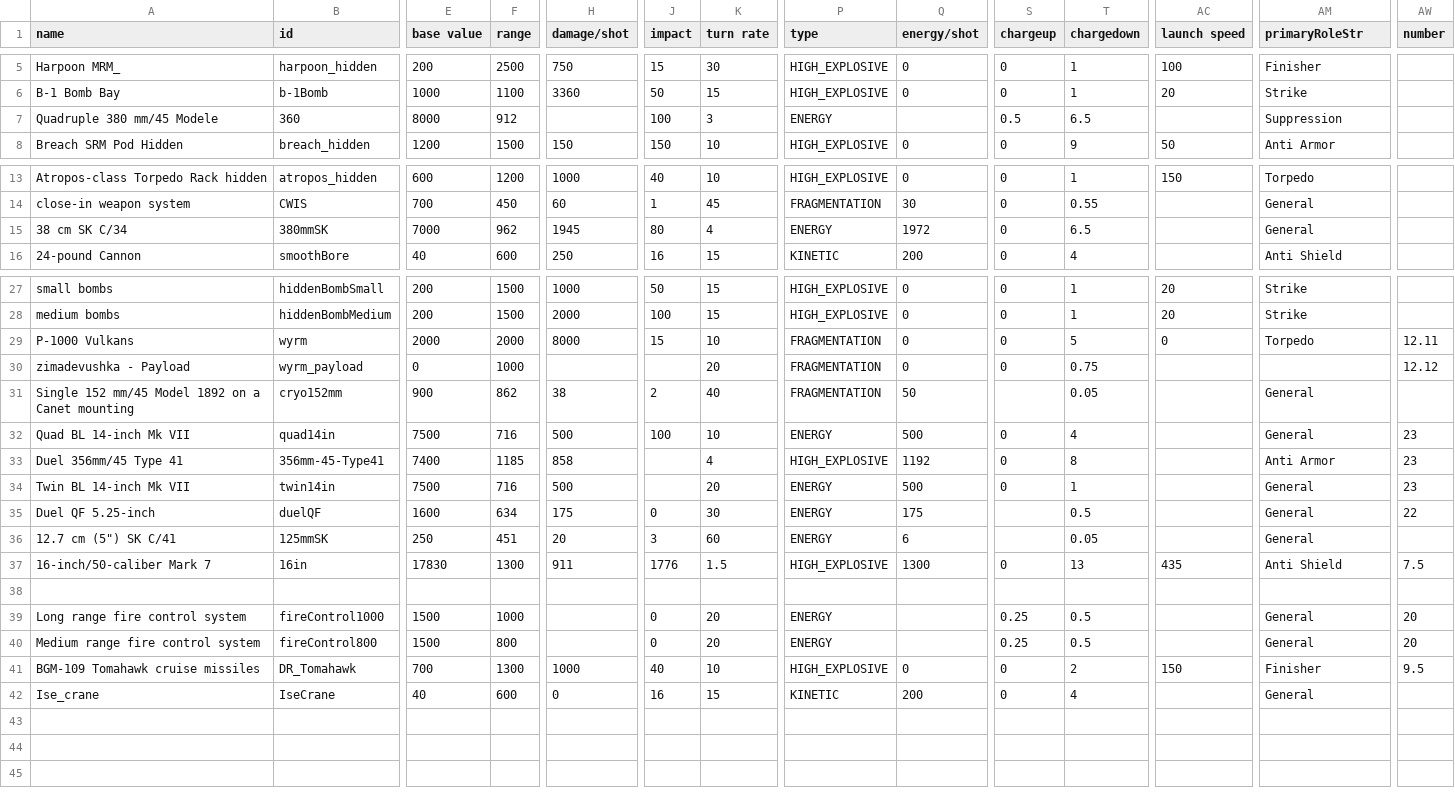
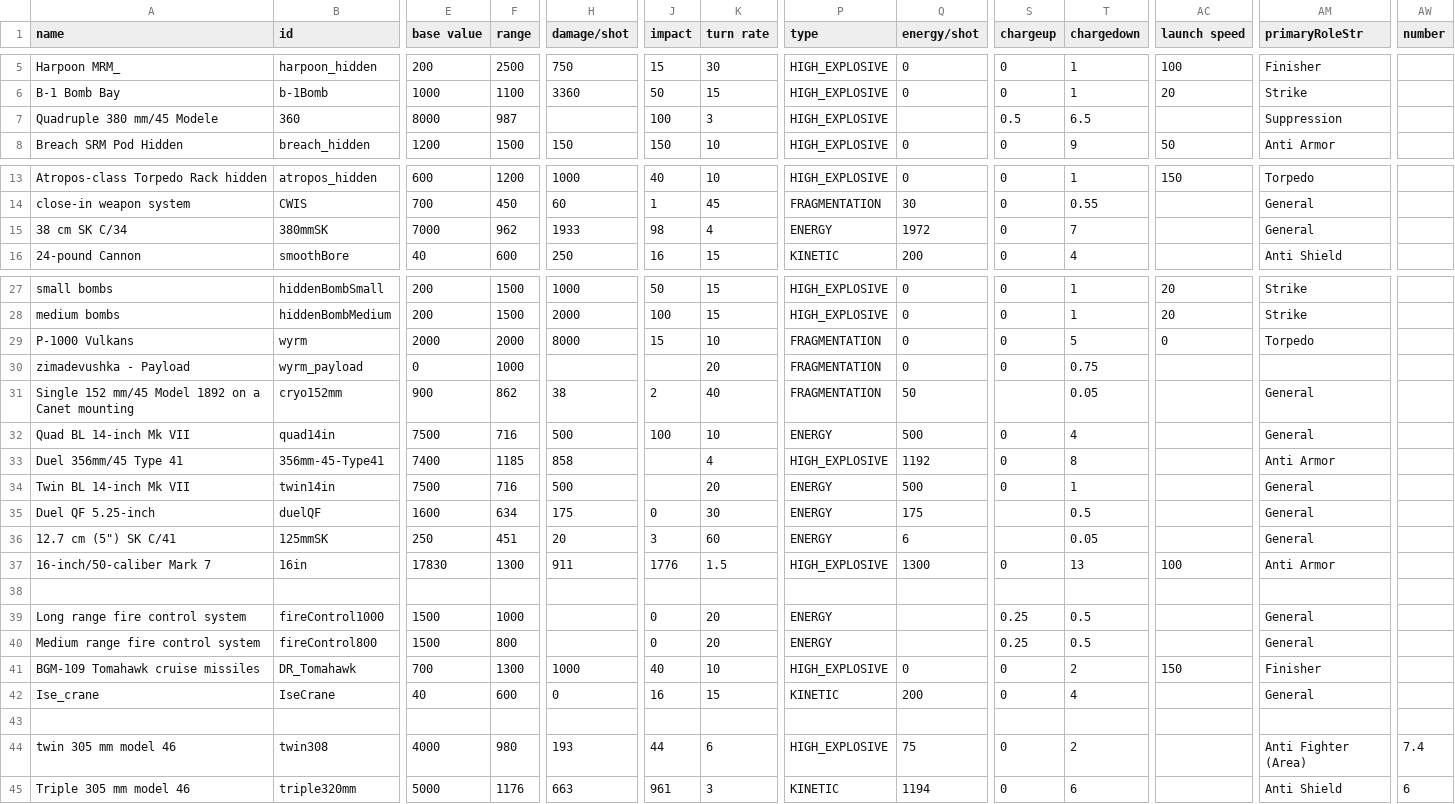
Before and after one commit to bryceOctovioOstrem/domainReformed, a CSV file: data/weapons/weapon_data.csv, drawn as a sheet; only a part is shown, gaps mark what is left out; rows hold the shown columns only; the diff names each change by its address in the sheet, - before the commit and + after, or states it on an @@ line.

```diff
--- a/data/weapons/weapon_data.csv
+++ b/data/weapons/weapon_data.csv
-F7 (range): 912
+F7 (range): 987
-P7 (type): ENERGY
+P7 (type): HIGH_EXPLOSIVE
-H15 (damage/shot): 1945
+H15 (damage/shot): 1933
-J15 (impact): 80
+J15 (impact): 98
-T15 (chargedown): 6.5
+T15 (chargedown): 7
-AW29 (number): 12.11
+AW29 (number): (empty)
-AW30 (number): 12.12
+AW30 (number): (empty)
-AW32:AW34 (number): 23
+AW32:AW34 (number): (empty)
-AW35 (number): 22
+AW35 (number): (empty)
-AC37 (launch speed): 435
+AC37 (launch speed): 100
-AM37 (primaryRoleStr): Anti Shield
+AM37 (primaryRoleStr): Anti Armor
-AW37 (number): 7.5
+AW37 (number): (empty)
-AW39:AW40 (number): 20
+AW39:AW40 (number): (empty)
-AW41 (number): 9.5
+AW41 (number): (empty)
+row 43: (empty)
+row 44: twin 305 mm model 46 | twin308 | 4000 | 980 | 193 | 44 | 6 | HIGH_EXPLOSIVE | 75 | 0 | 2 |  | Anti Fighter (Area) | 7.4
+row 45: Triple 305 mm model 46 | triple320mm | 5000 | 1176 | 663 | 961 | 3 | KINETIC | 1194 | 0 | 6 |  | Anti Shield | 6
```
Also changed, not shown: data/hulls/ship_data.csv, data/strings/descriptions.csv, 21 other files.
